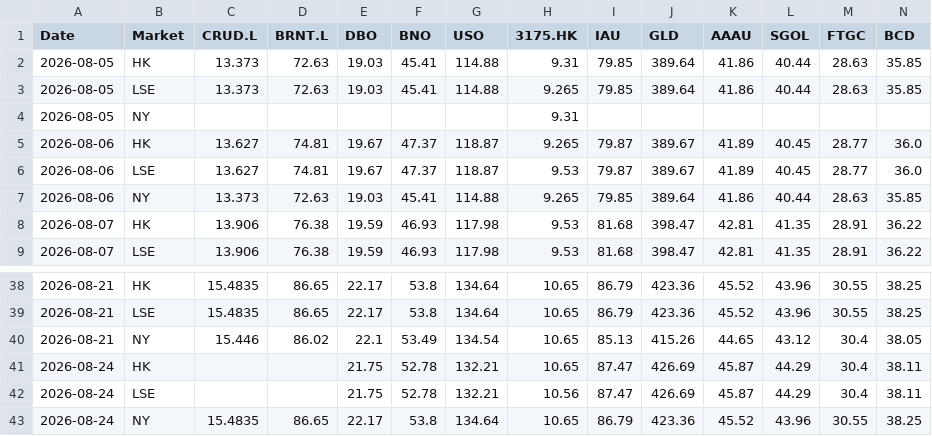
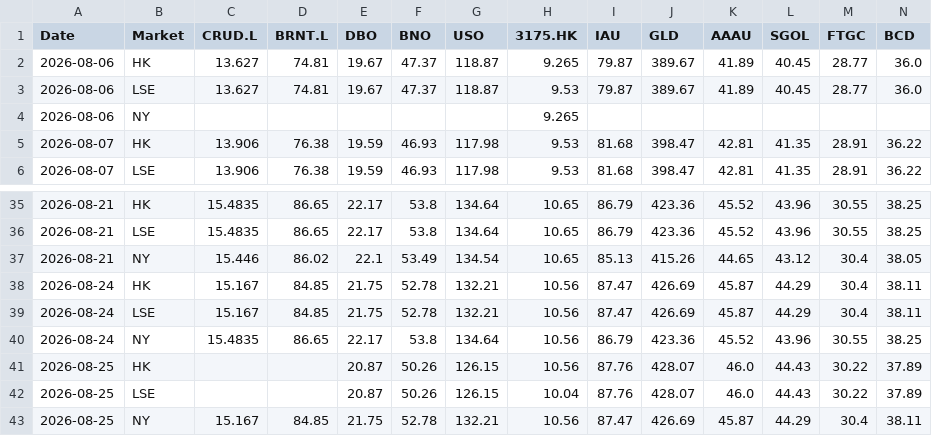
Before and after one commit to shichengchengya-web/iopv, a CSV file: output/qdii_daily_latest.csv, drawn as a sheet; only a part is shown, gaps mark what is left out; removed rows and columns are numbered as before the commit, all else as after; rows hold the shown columns only; the diff names each change by its address in the sheet, - before the commit and + after, or states it on an @@ line.

```diff
--- a/output/qdii_daily_latest.csv
+++ b/output/qdii_daily_latest.csv
-row 2: 2026-08-05 | HK | 13.373 | 72.63 | 19.03 | 45.41 | 114.88 | 9.31 | 79.85 | 389.64 | 41.86 | 40.44 | 28.63 | 35.85
-row 3: 2026-08-05 | LSE | 13.373 | 72.63 | 19.03 | 45.41 | 114.88 | 9.265 | 79.85 | 389.64 | 41.86 | 40.44 | 28.63 | 35.85
-row 4: 2026-08-05 | NY |  |  |  |  |  | 9.31
-row 7: 2026-08-06 | NY | 13.373 | 72.63 | 19.03 | 45.41 | 114.88 | 9.265 | 79.85 | 389.64 | 41.86 | 40.44 | 28.63 | 35.85
+row 4: 2026-08-06 | NY |  |  |  |  |  | 9.265
-C38:C39 (CRUD.L): (empty)
+C38:C39 (CRUD.L): 15.167
-D38:D39 (BRNT.L): (empty)
+D38:D39 (BRNT.L): 84.85
-H38 (3175.HK): 10.65
+H38 (3175.HK): 10.56
-H40 (3175.HK): 10.65
+H40 (3175.HK): 10.56
+row 41: 2026-08-25 | HK |  |  | 20.87 | 50.26 | 126.15 | 10.56 | 87.76 | 428.07 | 46.0 | 44.43 | 30.22 | 37.89
+row 42: 2026-08-25 | LSE |  |  | 20.87 | 50.26 | 126.15 | 10.04 | 87.76 | 428.07 | 46.0 | 44.43 | 30.22 | 37.89
+row 43: 2026-08-25 | NY | 15.167 | 84.85 | 21.75 | 52.78 | 132.21 | 10.56 | 87.47 | 426.69 | 45.87 | 44.29 | 30.4 | 38.11
```
